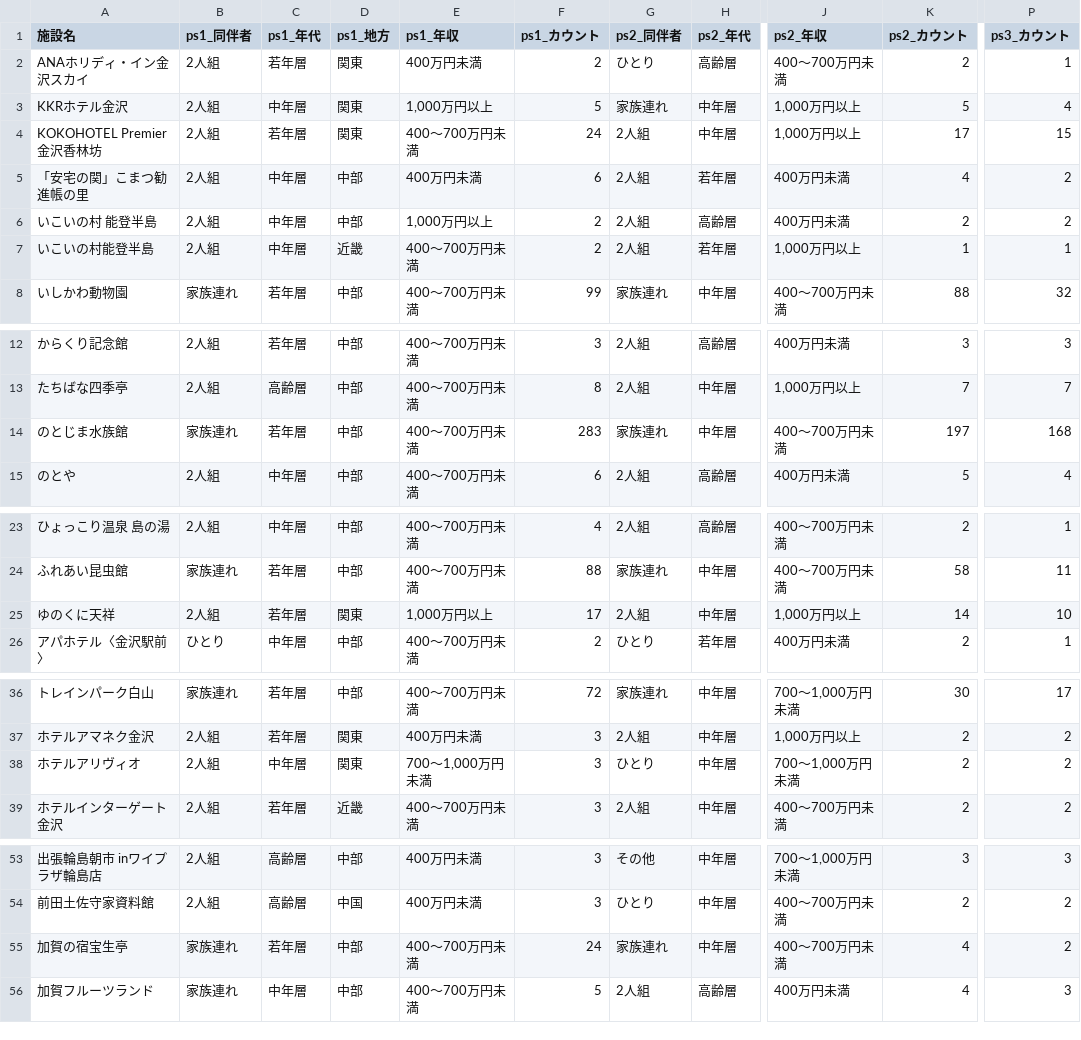
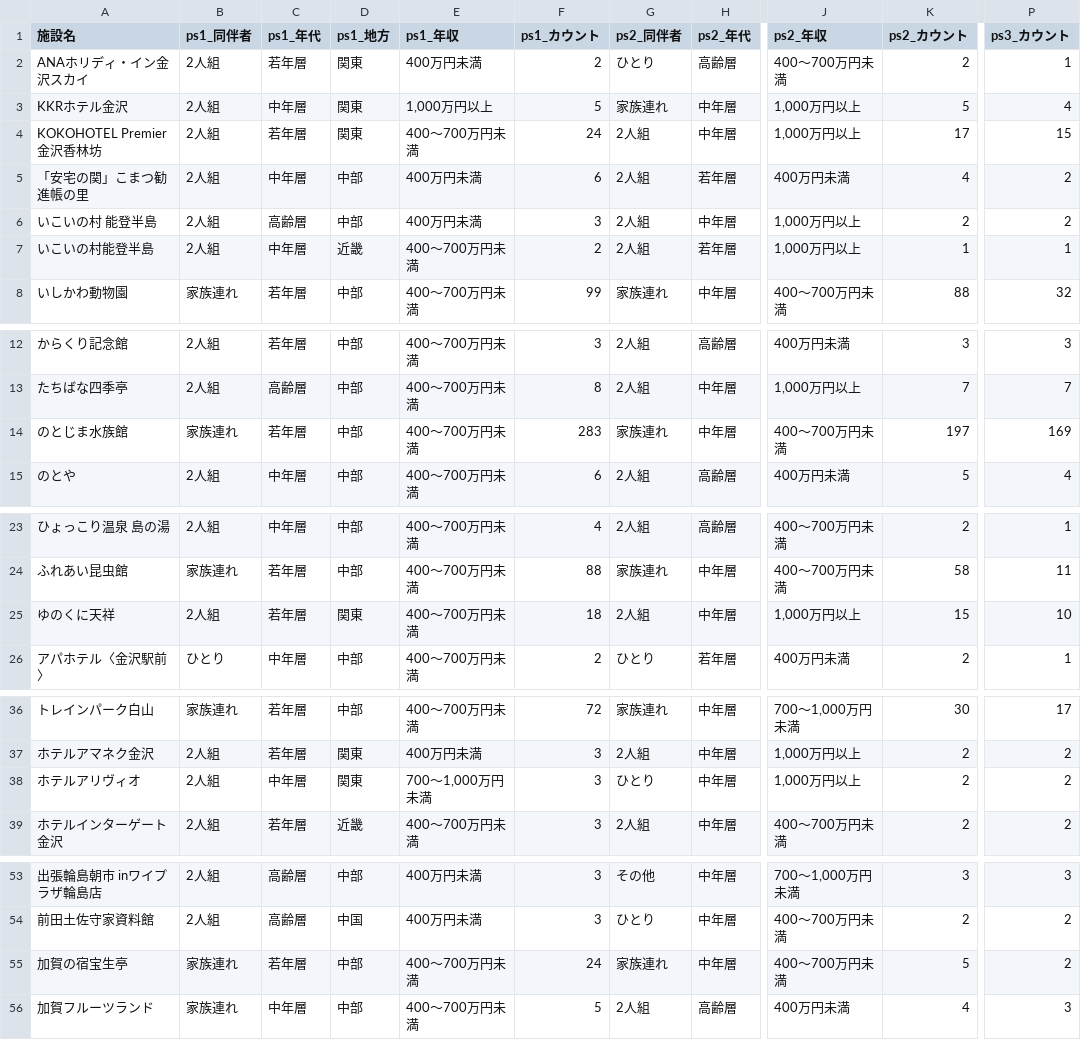
Before and after one commit to BeeB-C4N/tifo, a CSV file: ishikawa/milli_persona.csv, drawn as a sheet; only a part is shown, gaps mark what is left out; the diff covers the shown part only; the diff names each change by its address in the sheet, - before the commit and + after, or states it on an @@ line.

```diff
--- a/ishikawa/milli_persona.csv
+++ b/ishikawa/milli_persona.csv
-C6 (ps1_年代): 中年層
+C6 (ps1_年代): 高齢層
-E6 (ps1_年収): 1,000万円以上
+E6 (ps1_年収): 400万円未満
-F6 (ps1_カウント): 2
+F6 (ps1_カウント): 3
-H6 (ps2_年代): 高齢層
+H6 (ps2_年代): 中年層
-J6 (ps2_年収): 400万円未満
+J6 (ps2_年収): 1,000万円以上
-P14 (ps3_カウント): 168
+P14 (ps3_カウント): 169
-E25 (ps1_年収): 1,000万円以上
+E25 (ps1_年収): 400～700万円未満
-F25 (ps1_カウント): 17
+F25 (ps1_カウント): 18
-K25 (ps2_カウント): 14
+K25 (ps2_カウント): 15
-J38 (ps2_年収): 700～1,000万円未満
+J38 (ps2_年収): 1,000万円以上
-K55 (ps2_カウント): 4
+K55 (ps2_カウント): 5
```
Also changed, not shown: 2 edited cells elsewhere in this file, ishikawa/milli_score.csv.
